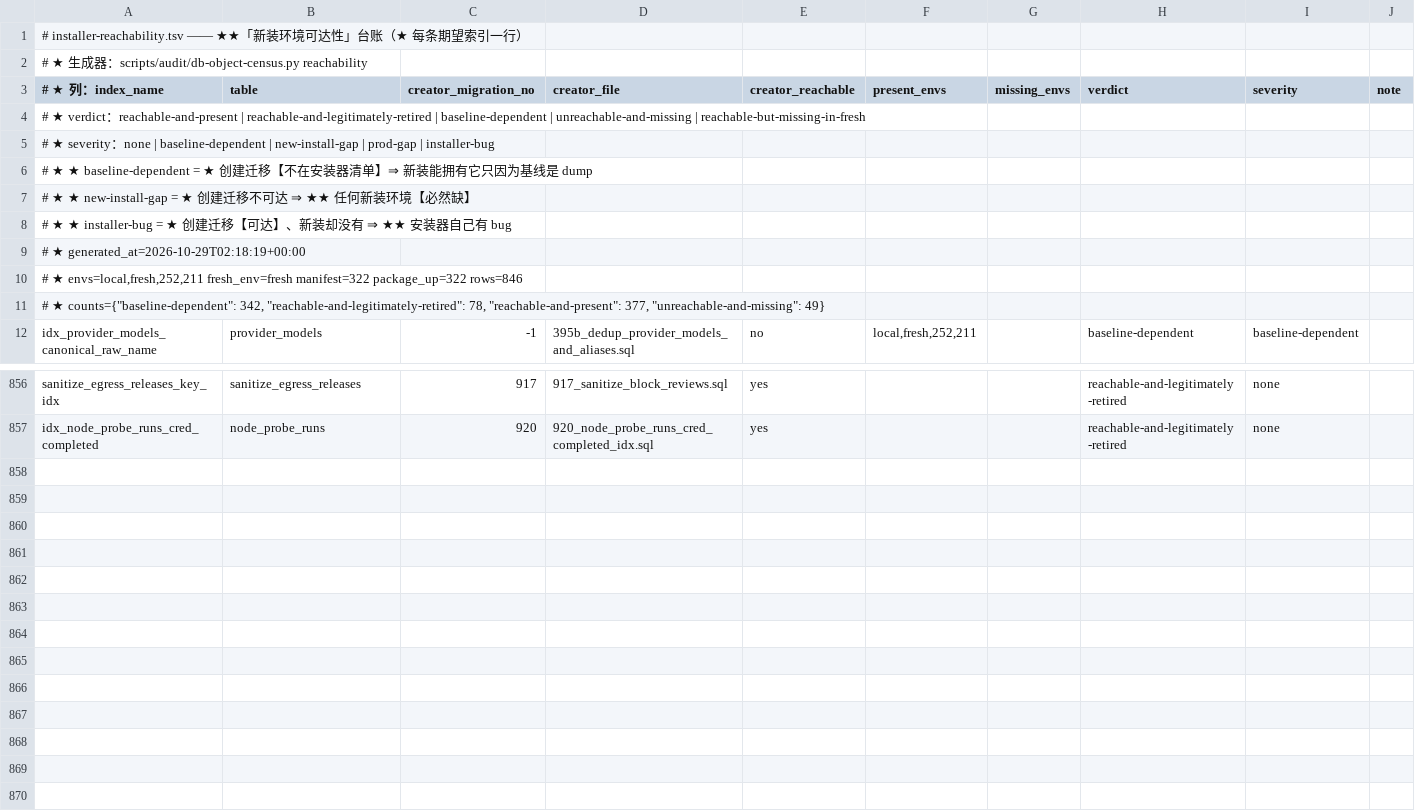
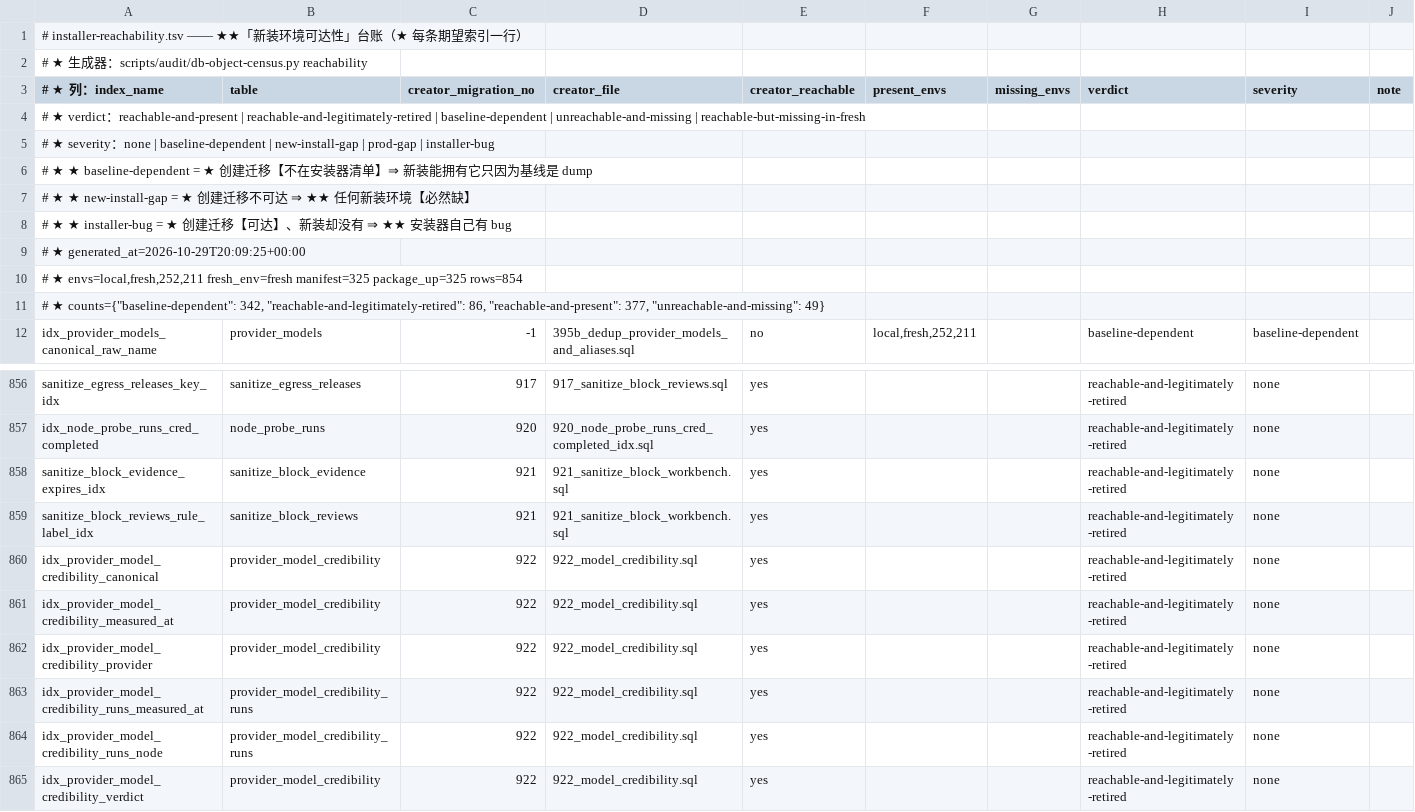
Before and after one commit to halfking/ai-native-gateway-core, a TSV file: scripts/audit/asset/installer-reachability.tsv, drawn as a sheet; only a part is shown, gaps mark what is left out.

Commit message:
fix(audit): r1039 第四轮执行记录 —— 跨仓合并主体落地 + 第二次整包门 3+5 组新红归属与处置
跨仓合并主体（授权后执行）：
- 共享部署库 deploy-lib/lock.sh 已改（md5 d6f99b1b→8b16a7eb）并推送（a58cc7e2）
- tests/deploy_lock_parity_baseline.json：pendingMergeCriteria 3→0（probeExemptions 逐字保留）
- scripts/deploy-seamless-docker.sh：lock_release_local 注释随 flock 形态行为更新

第二次整包门（2130s，负载峰值 394）3 组新红，全部归属上游提交并处置：
- 上游 43c4a3814/f7446c911 加迁移 921/922 的 8 个索引 ⇒ db-object 三台账
  按生成器依赖序重跑（diff 纯增量：被删行全是注释头，零数据行改动）
- 上游 f7446c911 带来 8 语种共有死键 modelCredibilityView.error.historyFailed
  （源码 0 引用，三口径对拍判死）⇒ 仓内剪枝器删除（解析器对拍 672 文件 0 不一致）⇒ 棘轮回 0
- 上游 e37fce837 给 apply-db-revision-sequence_test.sh 加 bash 4+ 的 declare -A
  ⇒ 本机 bash 3.2 读方起不来（掏空门判不可判定）⇒ 机械等价改写为
  换行列表 + grep -Fx 整行精确匹配 ⇒ 读方复绿

隔离复跑掏空门补全 5 条被输出截断藏掉的 web 读方红
（color/compact-card/copy-quality/ai-smell/spacing，同一根因 = 上游新视图
ModelCredibilityView），全部登记不代改（间距棘轮先例：等上游收敛）。

文档：审计档附录 B（执行记录 + B.6/B.7 新红归属）；LESSONS §560 补通式
十~十五；96h §19.49 同步（含 19.48.x→19.49.x 子节号订正）。

```diff
--- a/scripts/audit/asset/installer-reachability.tsv
+++ b/scripts/audit/asset/installer-reachability.tsv
@@ -8,5 +8,5 @@
 # ★ ★ installer-bug      = ★ 创建迁移【可达】、新装却没有 ⇒ ★★ 安装器自己有 bug
-# ★ generated_at=2026-10-29T02:18:19+00:00
-# ★ envs=local,fresh,252,211 fresh_env=fresh manifest=322 package_up=322 rows=846
-# ★ counts={"baseline-dependent": 342, "reachable-and-legitimately-retired": 78, "reachable-and-present": 377, "unreachable-and-missing": 49}
+# ★ generated_at=2026-10-29T20:09:25+00:00
+# ★ envs=local,fresh,252,211 fresh_env=fresh manifest=325 package_up=325 rows=854
+# ★ counts={"baseline-dependent": 342, "reachable-and-legitimately-retired": 86, "reachable-and-present": 377, "unreachable-and-missing": 49}
 idx_provider_models_canonical_raw_name	provider_models	-1	395b_dedup_provider_models_and_aliases.sql	no	local,fresh,252,211		baseline-dependent	baseline-dependent	
@@ -857 +857,9 @@ sanitize_egress_releases_key_idx	sanitize_egress_releases	917	917_sanitize_block
 idx_node_probe_runs_cred_completed	node_probe_runs	920	920_node_probe_runs_cred_completed_idx.sql	yes			reachable-and-legitimately-retired	none	
+sanitize_block_evidence_expires_idx	sanitize_block_evidence	921	921_sanitize_block_workbench.sql	yes			reachable-and-legitimately-retired	none	
+sanitize_block_reviews_rule_label_idx	sanitize_block_reviews	921	921_sanitize_block_workbench.sql	yes			reachable-and-legitimately-retired	none	
+idx_provider_model_credibility_canonical	provider_model_credibility	922	922_model_credibility.sql	yes			reachable-and-legitimately-retired	none	
+idx_provider_model_credibility_measured_at	provider_model_credibility	922	922_model_credibility.sql	yes			reachable-and-legitimately-retired	none	
+idx_provider_model_credibility_provider	provider_model_credibility	922	922_model_credibility.sql	yes			reachable-and-legitimately-retired	none	
+idx_provider_model_credibility_runs_measured_at	provider_model_credibility_runs	922	922_model_credibility.sql	yes			reachable-and-legitimately-retired	none	
+idx_provider_model_credibility_runs_node	provider_model_credibility_runs	922	922_model_credibility.sql	yes			reachable-and-legitimately-retired	none	
+idx_provider_model_credibility_verdict	provider_model_credibility	922	922_model_credibility.sql	yes			reachable-and-legitimately-retired	none	
```
Also changed, not shown: scripts/audit/asset/db-object-expect.tsv, scripts/audit/asset/db-object-gap-ledger.tsv, 14 other files.
